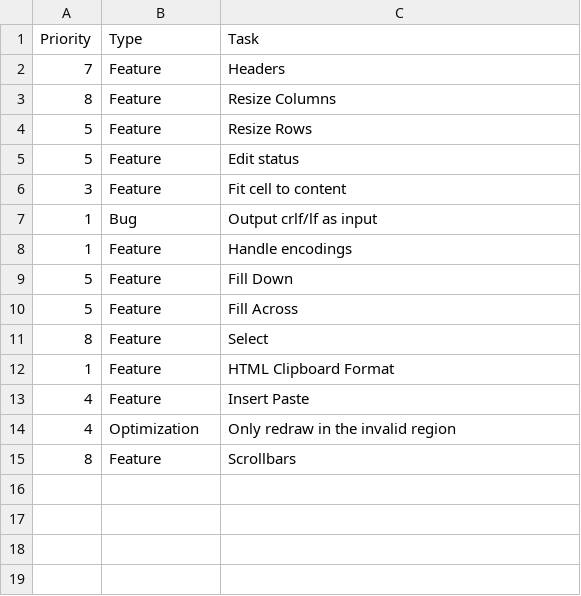
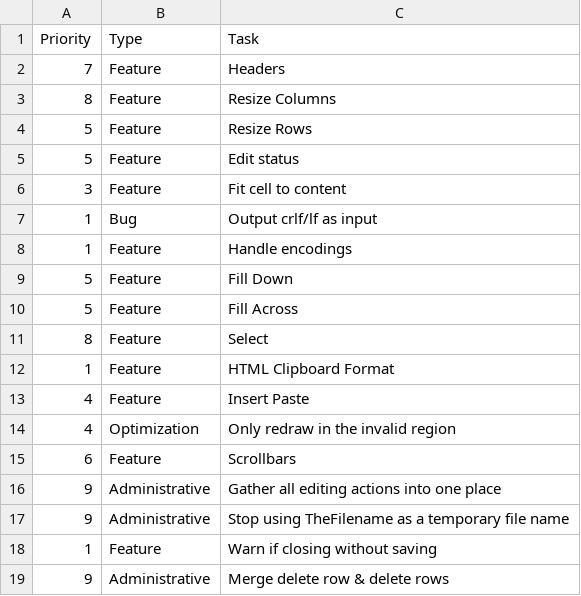
Before and after one commit to sanyaade-teachings/Spreadsheet, a CSV file: todo.csv, drawn as a sheet.

Commit message:
Selection w/ Keyboard & Mouse Clearing or Deleting selected cells or column Cutting & Copying selection

```diff
--- a/todo.csv
+++ b/todo.csv
@@ -14,2 +14,6 @@ Priority,Type,Task
 4,Optimization,Only redraw in the invalid region
-8,Feature,Scrollbars
+6,Feature,Scrollbars
+9,Administrative,Gather all editing actions into one place
+9,Administrative,Stop using TheFilename as a temporary file name
+1,Feature,Warn if closing without saving
+9,Administrative,Merge delete row & delete rows
```
Also changed, not shown: log.csv, 9 other files.
